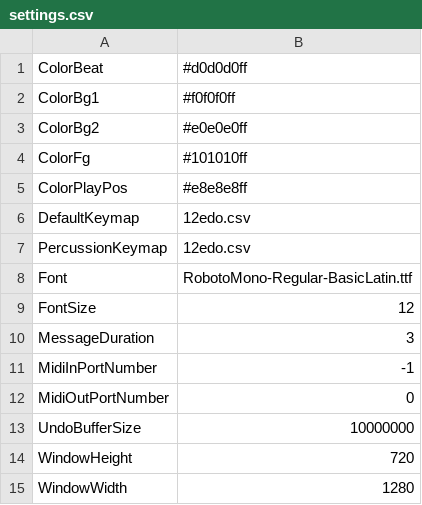
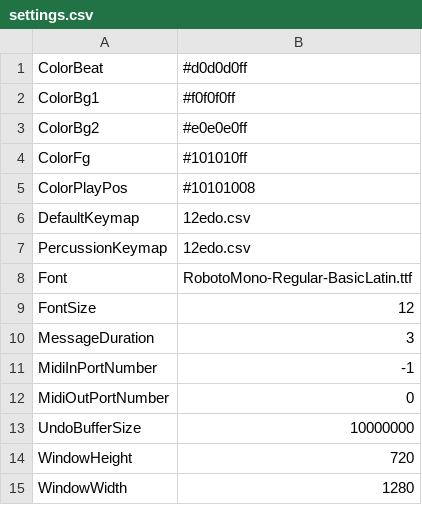
Before and after one commit to jangler/faunatone, a CSV file: config/settings.csv, drawn as a sheet.

```diff
--- a/config/settings.csv
+++ b/config/settings.csv
@@ -4,3 +4,3 @@ ColorBg2, #e0e0e0ff
 ColorFg, #101010ff
-ColorPlayPos, #e8e8e8ff
+ColorPlayPos, #10101008
 DefaultKeymap, 12edo.csv
```
Also changed, not shown: 1 other file.
